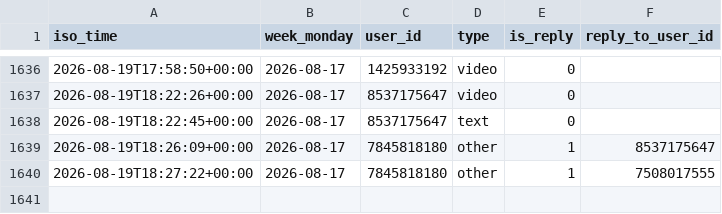
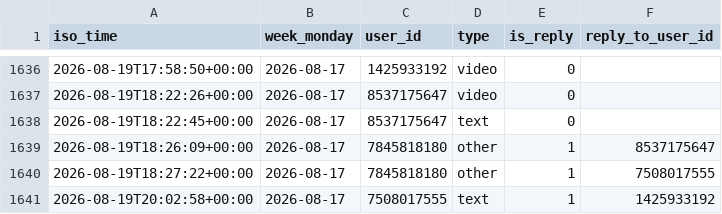
Before and after one commit to Mehinewe/weekly-topic-telegram, a CSV file: activity_log.csv, drawn as a sheet; only a part is shown, gaps mark what is left out; the diff names each change by its address in the sheet, - before the commit and + after, or states it on an @@ line.

```diff
--- a/activity_log.csv
+++ b/activity_log.csv
+row 1641: 2026-08-19T20:02:58+00:00 | 2026-08-17 | 7508017555 | text | 1 | 1425933192
```
Also changed, not shown: 1 other file.
